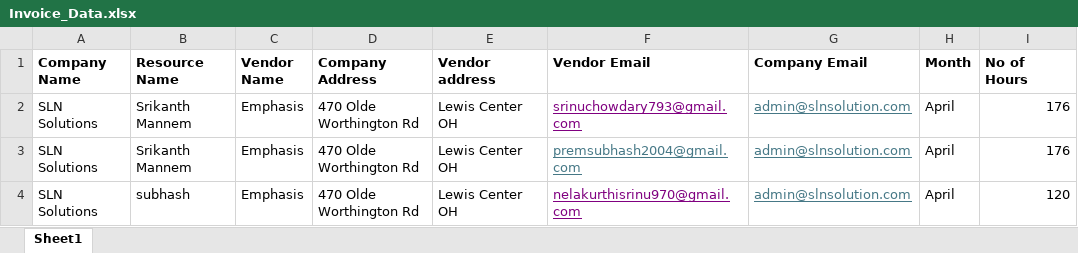
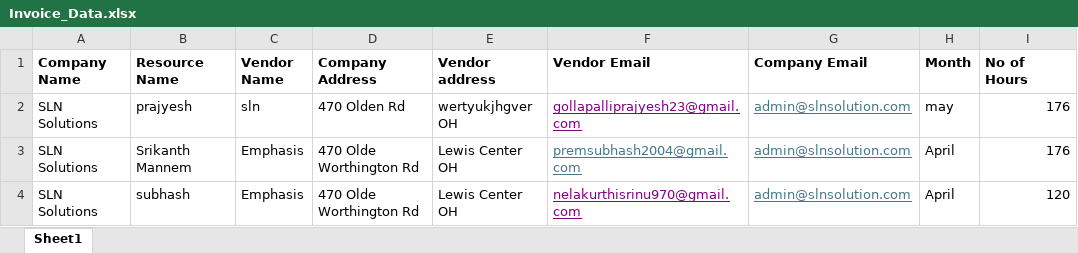
Before and after one commit to Prem-Subhash/invoice_email_generator, an Excel workbook: excel/Invoice_Data.xlsx, sheet Sheet1, drawn as a sheet; only a part is shown; values as stored, in another font and other column widths than the file's, no borders; the diff names each change by its address in the sheet, - before the commit and + after, or states it on an @@ line.

```diff
--- a/excel/Invoice_Data.xlsx (sheet Sheet1)
+++ b/excel/Invoice_Data.xlsx (sheet Sheet1)
-B2 (Resource Name): Srikanth Mannem
+B2 (Resource Name): prajyesh
-C2 (Vendor Name): Emphasis
+C2 (Vendor Name): sln
-D2 (Company Address): 470 Olde Worthington Rd
+D2 (Company Address): 470 Olden Rd
-E2 (Vendor address): Lewis Center OH
+E2 (Vendor address): wertyukjhgver OH
-F2 (Vendor Email): srinuchowdary793@gmail.com
+F2 (Vendor Email): gollapalliprajyesh23@gmail.com
-H2 (Month): April
+H2 (Month): may
```
Also changed, not shown: 1 other file.
